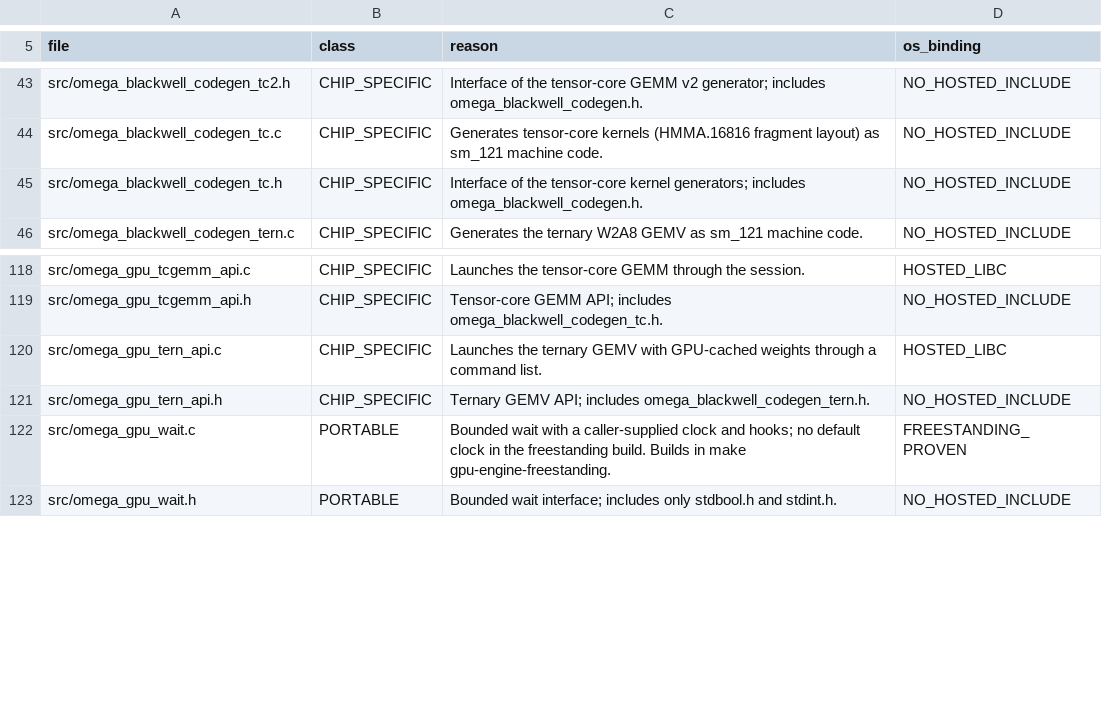
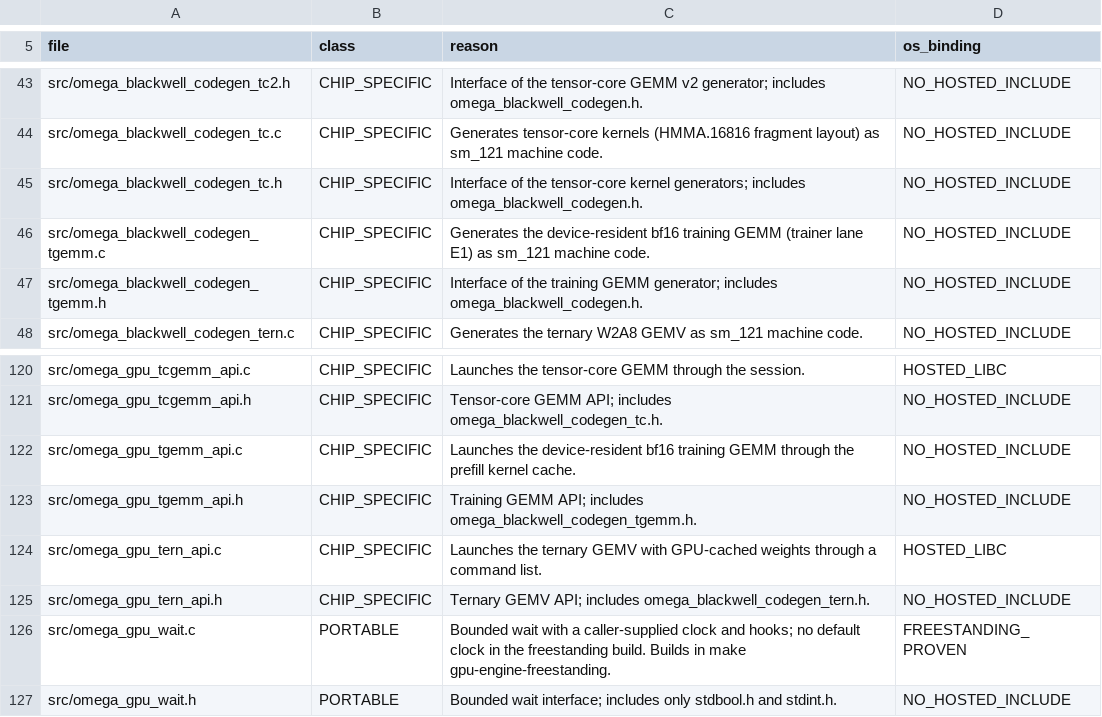
Before and after one commit to drakestapleton/CUDApp, a TSV file: docs/runtime/portability_table.tsv, drawn as a sheet; only a part is shown, gaps mark what is left out; the diff names each change by its address in the sheet, - before the commit and + after, or states it on an @@ line.

```diff
--- a/docs/runtime/portability_table.tsv
+++ b/docs/runtime/portability_table.tsv
+row 46: src/omega_blackwell_codegen_tgemm.c | CHIP_SPECIFIC | Generates the device-resident bf16 training GEMM (trainer lane E1) as sm_121 machine code. | NO_HOSTED_INCLUDE
+row 47: src/omega_blackwell_codegen_tgemm.h | CHIP_SPECIFIC | Interface of the training GEMM generator; includes omega_blackwell_codegen.h. | NO_HOSTED_INCLUDE
+row 122: src/omega_gpu_tgemm_api.c | CHIP_SPECIFIC | Launches the device-resident bf16 training GEMM through the prefill kernel cache. | NO_HOSTED_INCLUDE
+row 123: src/omega_gpu_tgemm_api.h | CHIP_SPECIFIC | Training GEMM API; includes omega_blackwell_codegen_tgemm.h. | NO_HOSTED_INCLUDE
```
